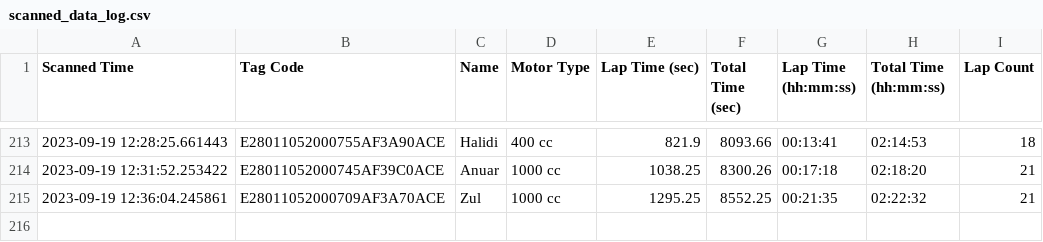
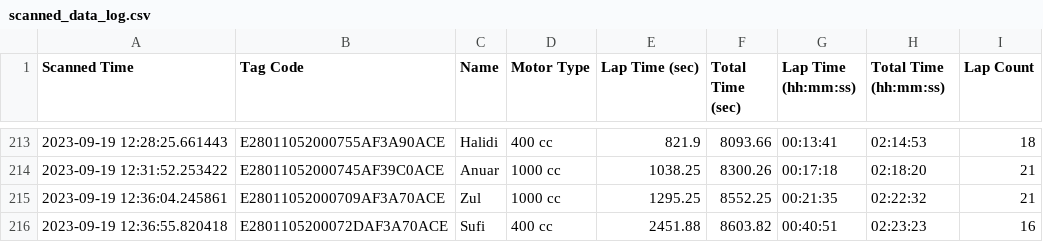
Before and after one commit to niknafidz/raceboard, a CSV file: scanned_data_log.csv, drawn as a sheet; only a part is shown, gaps mark what is left out; the diff names each change by its address in the sheet, - before the commit and + after, or states it on an @@ line.

Commit message:
Auto-update CSV

```diff
--- a/scanned_data_log.csv
+++ b/scanned_data_log.csv
+row 216: 2023-09-19 12:36:55.820418 | E2801105200072DAF3A70ACE | Sufi | 400 cc | 2451.88 | 8603.82 | 00:40:51 | 02:23:23 | 16
```
